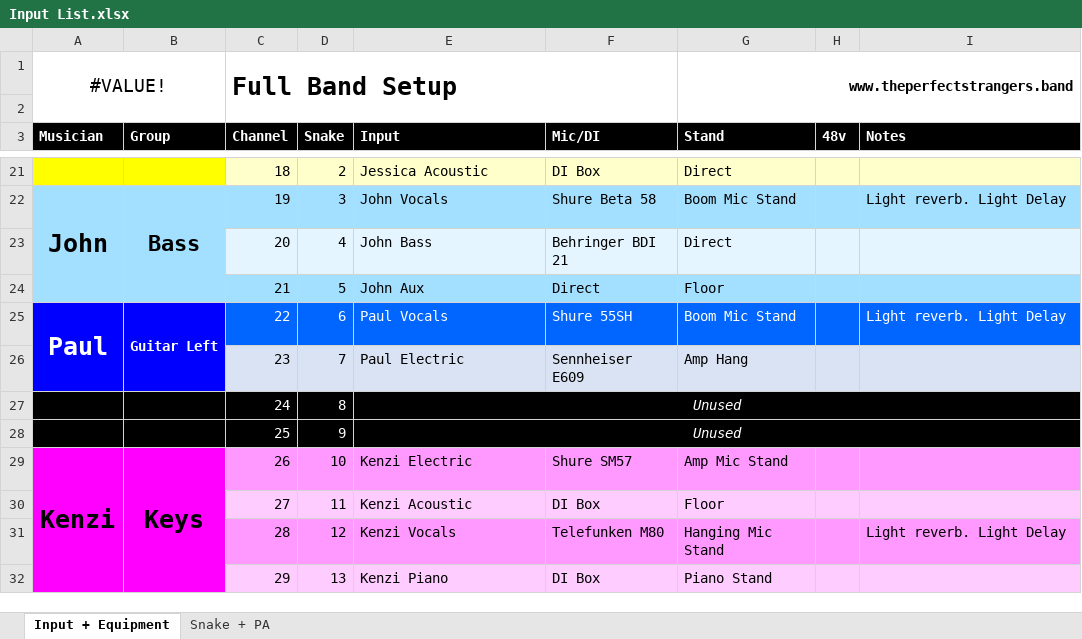
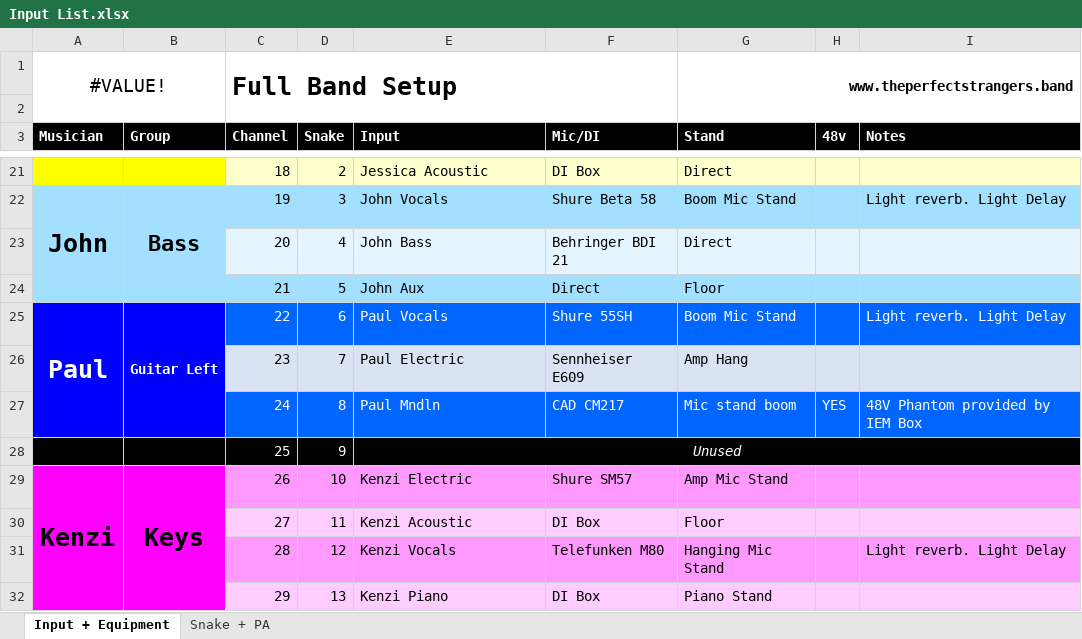
Before and after one commit to ThePerfectStrangers/TechnicalDocumentation, an Excel workbook: Input List/Full Band/Input List.xlsx, sheet Input + Equipment, drawn as a sheet; only a part is shown, gaps mark what is left out; values as stored, in another font and other column widths than the file's, no borders; the diff names each change by its address in the sheet, - before the commit and + after, or states it on an @@ line.

Commit message:
Added Paul Mandolin

```diff
--- a/Input List/Full Band/Input List.xlsx (sheet Input + Equipment)
+++ b/Input List/Full Band/Input List.xlsx (sheet Input + Equipment)
-A25:A26 merged
+A25:A27 merged
-B25:B26 merged
+B25:B27 merged
-A27:B27 fill: #000000
+A27:B27 fill: #0000FF
-C27:I27 fill: #000000
+C27:I27 fill: #0066FF
-E27 (Input): Unused
+E27 (Input): Paul Mndln
@@ E27 italic: on → off, alignment: center → left @@
-E27:I27 merged
-F27 (Mic/DI): (empty)
+F27 (Mic/DI): CAD CM217
-G27 (Stand): (empty)
+G27 (Stand): Mic stand boom
-H27 (48v): (empty)
+H27 (48v): YES
-I27 (Notes): (empty)
+I27 (Notes): 48V Phantom provided by IEM Box
```
Also changed, not shown: sheet Snake + PA, Input List/Full Band/Split Map.xlsx, 3 other files.
